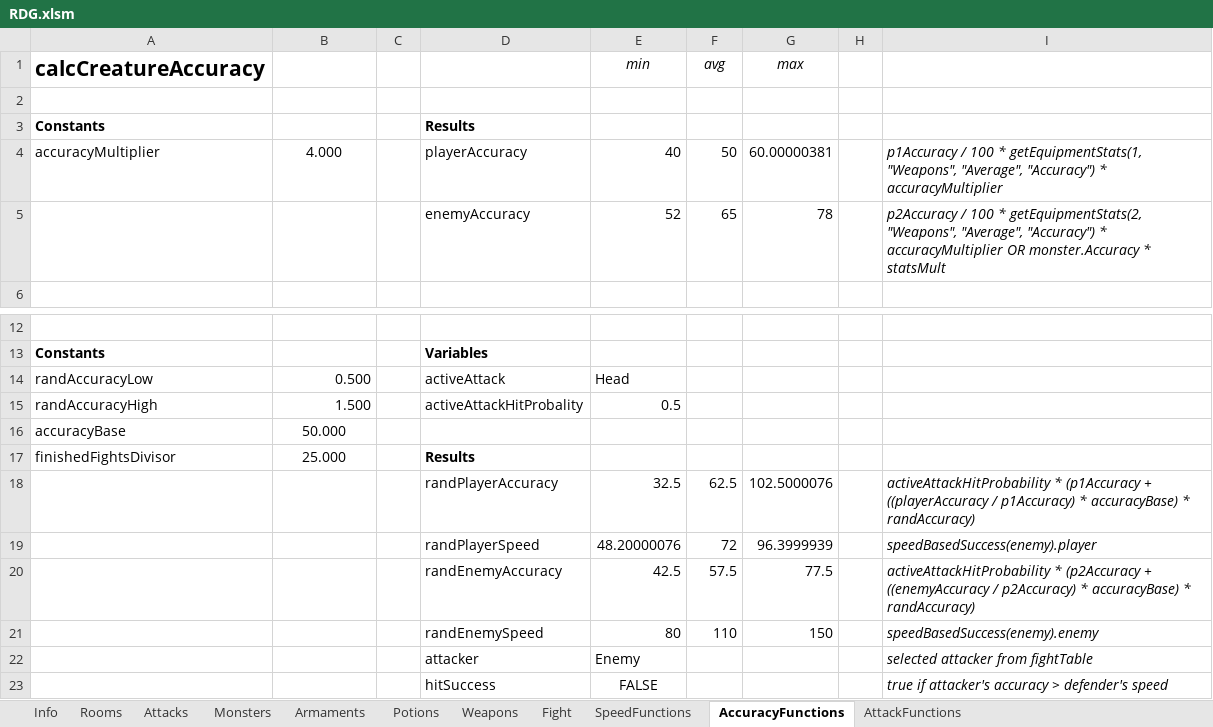
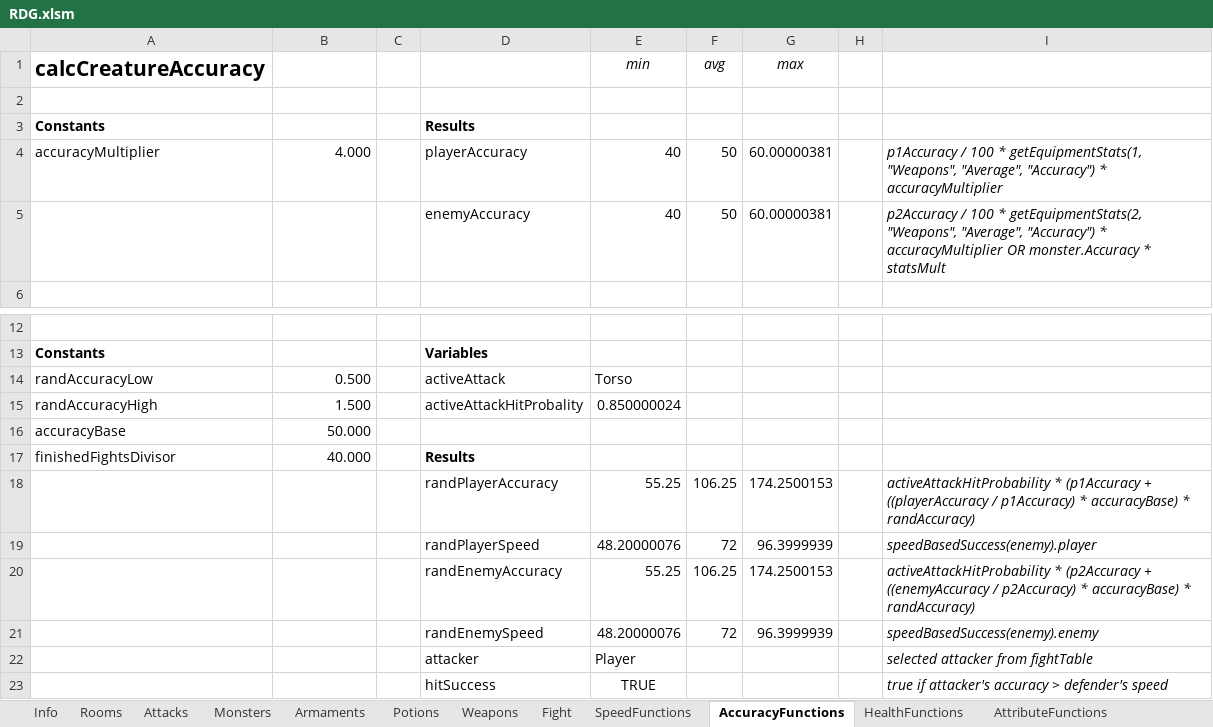
Before and after one commit to DeathTheFreaky/RDG, an Excel workbook: RDG/config/RDG.xlsm, sheet AccuracyFunctions, drawn as a sheet; only a part is shown, gaps mark what is left out; values as stored, in another font and other column widths than the file's, no borders; charts and pictures not drawn; removed rows and columns are numbered as before the commit, all else as after; the diff names each change by its address in the sheet, - before the commit and + after, or states it on an @@ line.

```diff
--- a/RDG/config/RDG.xlsm (sheet AccuracyFunctions)
+++ b/RDG/config/RDG.xlsm (sheet AccuracyFunctions)
-sheet tab: AttackFunctions
+sheet tab: HealthFunctions
+sheet tab: AttributeFunctions
-B4 alignment: center
+B4 alignment: right
-row 5:  |  |  | enemyAccuracy | 52 | 65 | 78 |  | p2Accuracy / 100 * getEquipmentStats(2, "Weapons", "Average", "Accuracy") * accuracyMultiplier OR monster.Accuracy * statsMult
+row 5:  |  |  | enemyAccuracy | 40 | 50 | 60.00000381 |  | p2Accuracy / 100 * getEquipmentStats(2, "Weapons", "Average", "Accuracy") * accuracyMultiplier OR monster.Accuracy * statsMult
-E14 (min): Head
+E14 (min): Torso
-E15 (min): 0.5
+E15 (min): 0.850000024
-B16:B17 alignment: center
+B16:B17 alignment: right
-B17: 25.000
+B17: 40.000
-row 18:  |  |  | randPlayerAccuracy | 32.5 | 62.5 | 102.5000076 |  | activeAttackHitProbability * (p1Accuracy + ((playerAccuracy / p1Accuracy) * accuracyBase) * randAccuracy)
+row 18:  |  |  | randPlayerAccuracy | 55.25 | 106.25 | 174.2500153 |  | activeAttackHitProbability * (p1Accuracy + ((playerAccuracy / p1Accuracy) * accuracyBase) * randAccuracy)
-row 20:  |  |  | randEnemyAccuracy | 42.5 | 57.5 | 77.5 |  | activeAttackHitProbability * (p2Accuracy + ((enemyAccuracy / p2Accuracy) * accuracyBase) * randAccuracy)
-row 21:  |  |  | randEnemySpeed | 80 | 110 | 150 |  | speedBasedSuccess(enemy).enemy
+row 20:  |  |  | randEnemyAccuracy | 55.25 | 106.25 | 174.2500153 |  | activeAttackHitProbability * (p2Accuracy + ((enemyAccuracy / p2Accuracy) * accuracyBase) * randAccuracy)
+row 21:  |  |  | randEnemySpeed | 48.20000076 | 72 | 96.3999939 |  | speedBasedSuccess(enemy).enemy
-E22 (min): Enemy
+E22 (min): Player
-E23 (min): FALSE
+E23 (min): TRUE
```
Also changed, not shown: sheet HealthFunctions, sheet Fight, sheet SpeedFunctions, sheet Monsters, sheet Attacks, other sheet tabs, charts or pictures, 4 other files.
